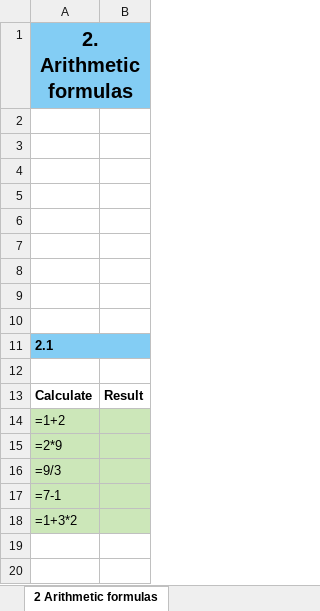
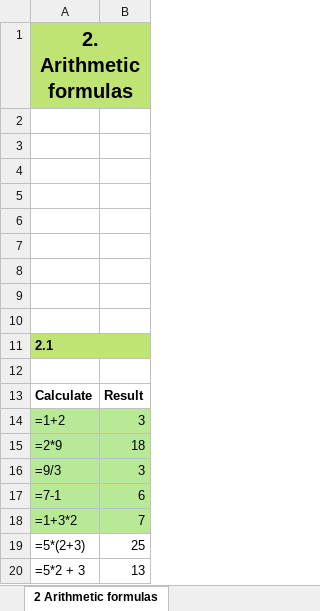
Before and after one commit to BI-DS/ELE-3915, an Excel workbook: slides/lecture01.xlsx, sheet 2 Arithmetic formulas, drawn as a sheet; values as stored, in another font and other column widths than the file's, no borders; charts and pictures not drawn; the diff names each change by its address in the sheet, - before the commit and + after, or states it on an @@ line.

```diff
--- a/slides/lecture01.xlsx (sheet 2 Arithmetic formulas)
+++ b/slides/lecture01.xlsx (sheet 2 Arithmetic formulas)
-A1:B1 fill: #83CDF4
+A1:B1 fill: #C0E474
-A11:B11 fill: #83CDF4
+A11:B11 fill: #C0E474
-A14:B18 fill: #CCE7B9
+A14:B18 fill: #B7E996
-B14: (empty)
+B14: 3
-B15: (empty)
+B15: 18
-B16: (empty)
+B16: 3
-B17: (empty)
+B17: 6
-B18: (empty)
+B18: 7
+row 19: =5*(2+3) | 25
+row 20: =5*2 + 3 | 13
```
Also changed, not shown: sheet 7 Shirt sales (ii), sheet 1 Data entry and formulas, sheet 5 Sums of ranges, sheet 3 Comparison and logical values, sheet 4 References, sheet 6 Shirt sales (i), charts or pictures, slides/lecture01_solutions.xlsx, slides/lecture02.xlsx, 32 other files.
